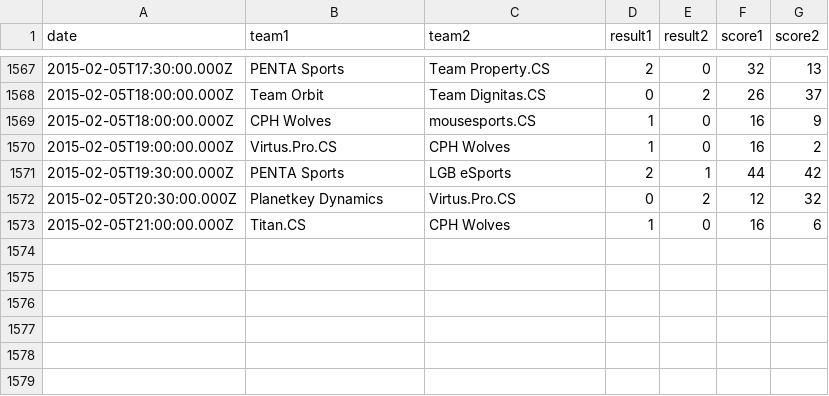
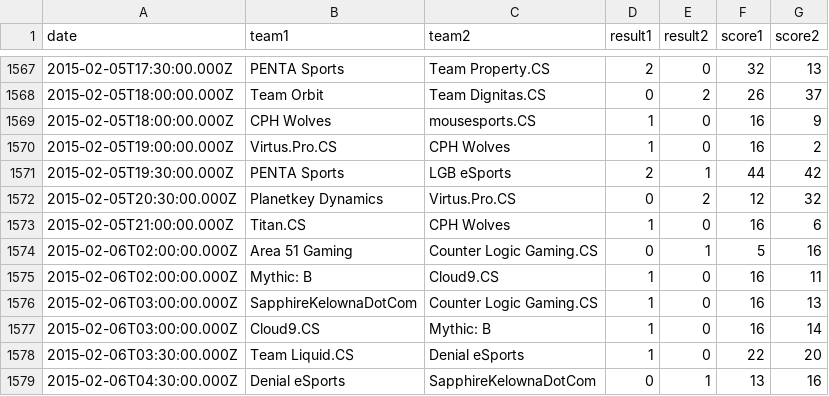
Before and after one commit to kenany/csgo-elo, a CSV file: matches.csv, drawn as a sheet; only a part is shown, gaps mark what is left out; the diff names each change by its address in the sheet, - before the commit and + after, or states it on an @@ line.

Commit message:
matches

```diff
--- a/matches.csv
+++ b/matches.csv
+row 1574: 2015-02-06T02:00:00.000Z | Area 51 Gaming | Counter Logic Gaming.CS | 0 | 1 | 5 | 16
+row 1575: 2015-02-06T02:00:00.000Z | Mythic: B | Cloud9.CS | 1 | 0 | 16 | 11
+row 1576: 2015-02-06T03:00:00.000Z | SapphireKelownaDotCom | Counter Logic Gaming.CS | 1 | 0 | 16 | 13
+row 1577: 2015-02-06T03:00:00.000Z | Cloud9.CS | Mythic: B | 1 | 0 | 16 | 14
+row 1578: 2015-02-06T03:30:00.000Z | Team Liquid.CS | Denial eSports | 1 | 0 | 22 | 20
+row 1579: 2015-02-06T04:30:00.000Z | Denial eSports | SapphireKelownaDotCom | 0 | 1 | 13 | 16
```
